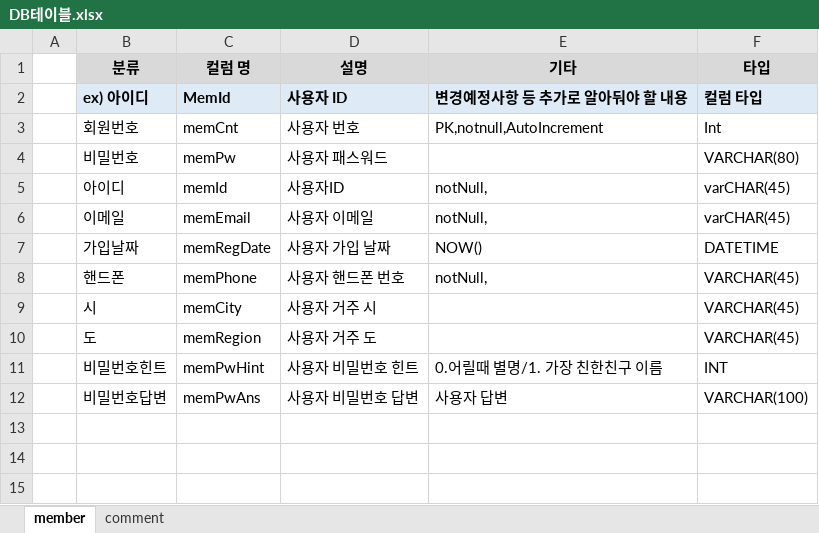
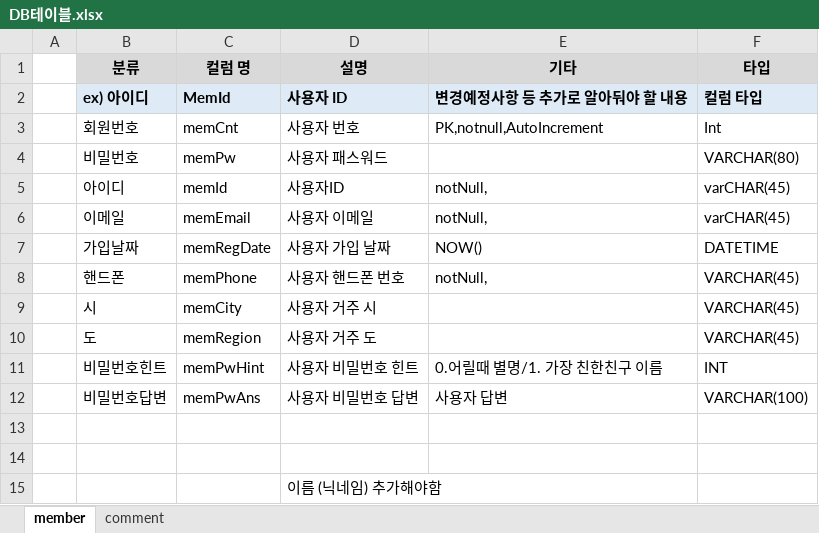
Before and after one commit to lso5507/hobbyNotice, an Excel workbook: DB테이블.xlsx, sheet member, drawn as a sheet; values as stored, in another font and other column widths than the file's, no borders; the diff names each change by its address in the sheet, - before the commit and + after, or states it on an @@ line.

```diff
--- a/DB테이블.xlsx (sheet member)
+++ b/DB테이블.xlsx (sheet member)
+row 13: (empty)
+row 14: (empty)
+row 15:  |  |  | 이름 (닉네임) 추가해야함
```
Also changed, not shown: 16 other files.
